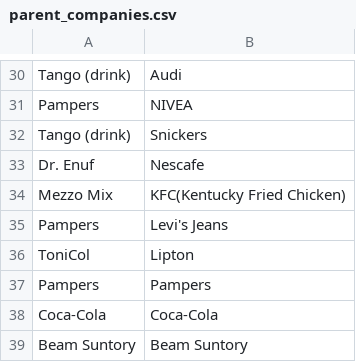
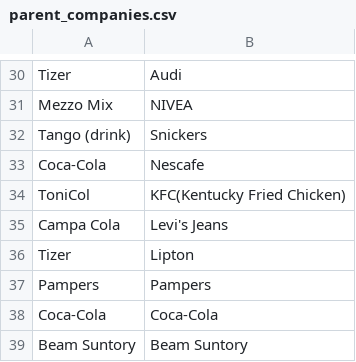
Before and after one commit to bradisbon/data-clinic, a CSV file: parent_companies.csv, drawn as a sheet; only a part is shown, gaps mark what is left out; the diff covers the shown part only; the diff names each change by its address in the sheet, - before the commit and + after, or states it on an @@ line.

```diff
--- a/parent_companies.csv
+++ b/parent_companies.csv
-A30: Tango (drink)
+A30: Tizer
-A31: Pampers
+A31: Mezzo Mix
-A33: Dr. Enuf
+A33: Coca-Cola
-A34: Mezzo Mix
+A34: ToniCol
-A35: Pampers
+A35: Campa Cola
-A36: ToniCol
+A36: Tizer
```
Also changed, not shown: 26 edited cells elsewhere in this file, line_items.csv, 4 other files.
